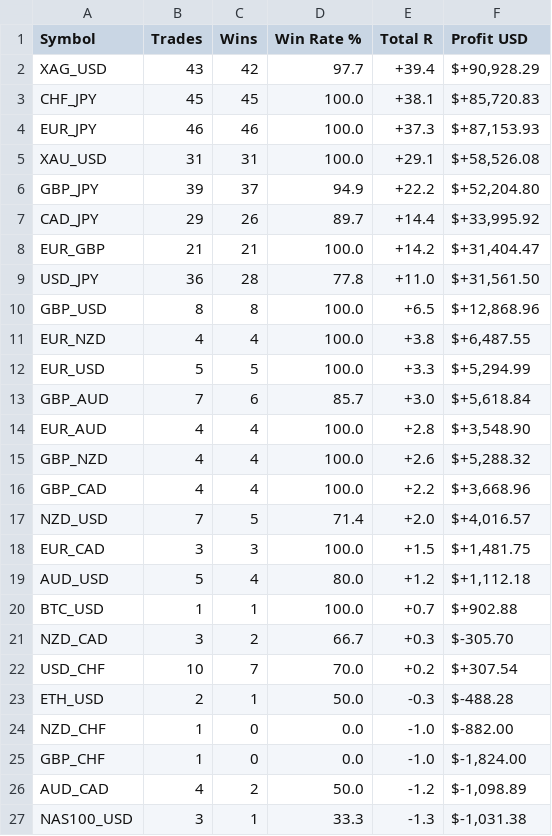
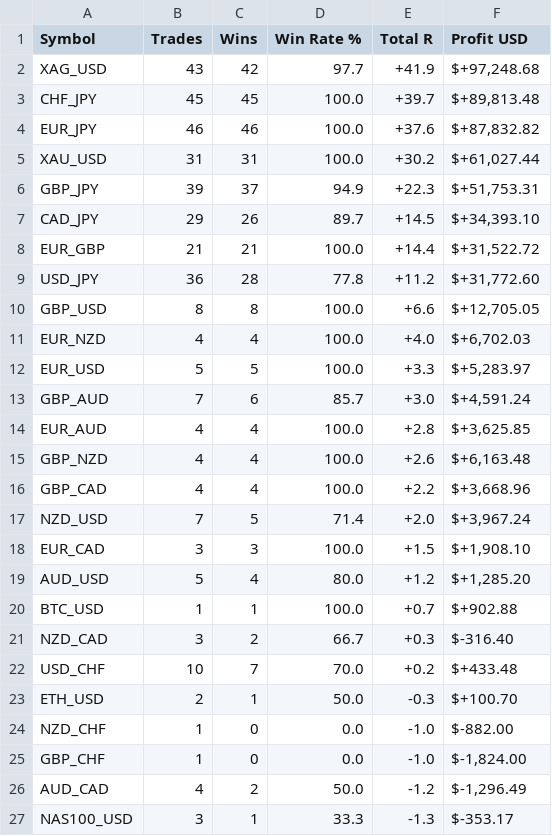
Before and after one commit to TheTradrBot/mt5bot-new, a CSV file: ftmo_analysis_output/symbol_performance.csv, drawn as a sheet; only a part is shown; the diff covers the shown part only.

```diff
--- a/ftmo_analysis_output/symbol_performance.csv
+++ b/ftmo_analysis_output/symbol_performance.csv
@@ -1,27 +1,27 @@
 Symbol,Trades,Wins,Win Rate %,Total R,Profit USD
-XAG_USD,43,42,97.7,+39.4,"$+90,928.29"
-CHF_JPY,45,45,100.0,+38.1,"$+85,720.83"
-EUR_JPY,46,46,100.0,+37.3,"$+87,153.93"
-XAU_USD,31,31,100.0,+29.1,"$+58,526.08"
-GBP_JPY,39,37,94.9,+22.2,"$+52,204.80"
-CAD_JPY,29,26,89.7,+14.4,"$+33,995.92"
-EUR_GBP,21,21,100.0,+14.2,"$+31,404.47"
-USD_JPY,36,28,77.8,+11.0,"$+31,561.50"
-GBP_USD,8,8,100.0,+6.5,"$+12,868.96"
-EUR_NZD,4,4,100.0,+3.8,"$+6,487.55"
-EUR_USD,5,5,100.0,+3.3,"$+5,294.99"
-GBP_AUD,7,6,85.7,+3.0,"$+5,618.84"
-EUR_AUD,4,4,100.0,+2.8,"$+3,548.90"
-GBP_NZD,4,4,100.0,+2.6,"$+5,288.32"
+XAG_USD,43,42,97.7,+41.9,"$+97,248.68"
+CHF_JPY,45,45,100.0,+39.7,"$+89,813.48"
+EUR_JPY,46,46,100.0,+37.6,"$+87,832.82"
+XAU_USD,31,31,100.0,+30.2,"$+61,027.44"
+GBP_JPY,39,37,94.9,+22.3,"$+51,753.31"
+CAD_JPY,29,26,89.7,+14.5,"$+34,393.10"
+EUR_GBP,21,21,100.0,+14.4,"$+31,522.72"
+USD_JPY,36,28,77.8,+11.2,"$+31,772.60"
+GBP_USD,8,8,100.0,+6.6,"$+12,705.05"
+EUR_NZD,4,4,100.0,+4.0,"$+6,702.03"
+EUR_USD,5,5,100.0,+3.3,"$+5,283.97"
+GBP_AUD,7,6,85.7,+3.0,"$+4,591.24"
+EUR_AUD,4,4,100.0,+2.8,"$+3,625.85"
+GBP_NZD,4,4,100.0,+2.6,"$+6,163.48"
 GBP_CAD,4,4,100.0,+2.2,"$+3,668.96"
-NZD_USD,7,5,71.4,+2.0,"$+4,016.57"
-EUR_CAD,3,3,100.0,+1.5,"$+1,481.75"
-AUD_USD,5,4,80.0,+1.2,"$+1,112.18"
+NZD_USD,7,5,71.4,+2.0,"$+3,967.24"
+EUR_CAD,3,3,100.0,+1.5,"$+1,908.10"
+AUD_USD,5,4,80.0,+1.2,"$+1,285.20"
 BTC_USD,1,1,100.0,+0.7,$+902.88
-NZD_CAD,3,2,66.7,+0.3,$-305.70
-USD_CHF,10,7,70.0,+0.2,$+307.54
-ETH_USD,2,1,50.0,-0.3,$-488.28
+NZD_CAD,3,2,66.7,+0.3,$-316.40
+USD_CHF,10,7,70.0,+0.2,$+433.48
+ETH_USD,2,1,50.0,-0.3,$+100.70
 NZD_CHF,1,0,0.0,-1.0,$-882.00
 GBP_CHF,1,0,0.0,-1.0,"$-1,824.00"
-AUD_CAD,4,2,50.0,-1.2,"$-1,098.89"
-NAS100_USD,3,1,33.3,-1.3,"$-1,031.38"
+AUD_CAD,4,2,50.0,-1.2,"$-1,296.49"
+NAS100_USD,3,1,33.3,-1.3,$-353.17
```
Also changed, not shown: 5 edited cells elsewhere in this file, ftmo_analysis_output/all_trades_jan_nov_2025.csv, ftmo_analysis_output/monthly_performance.csv, 3 other files.
